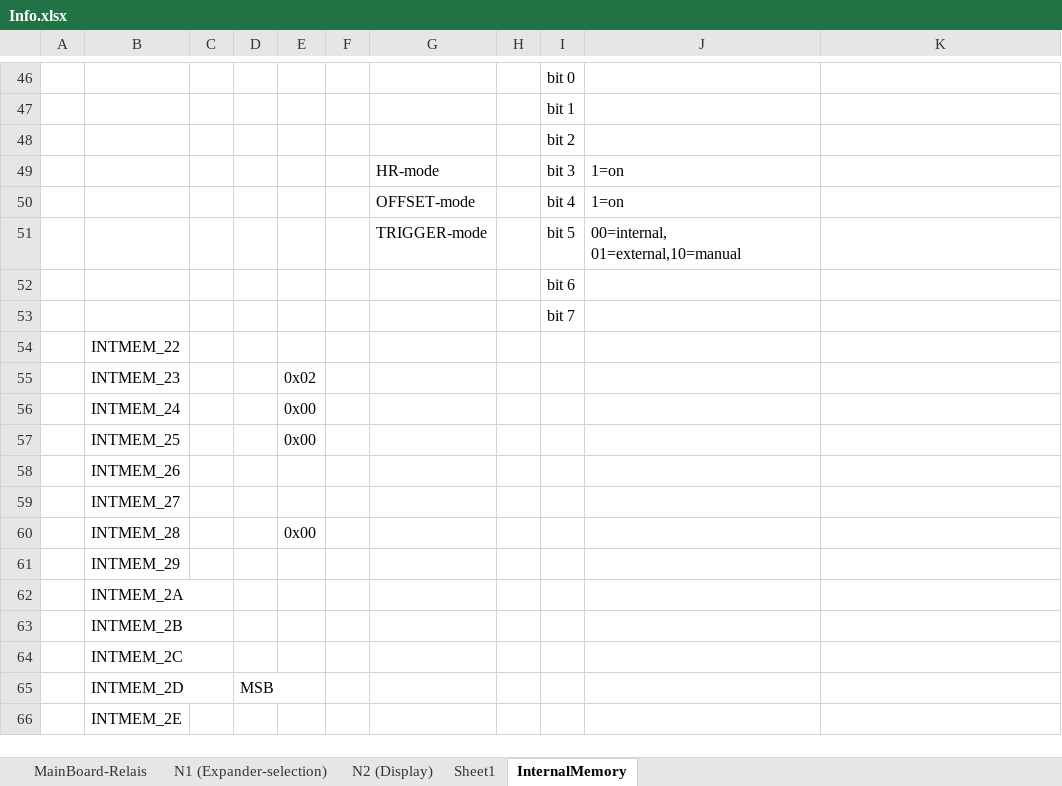
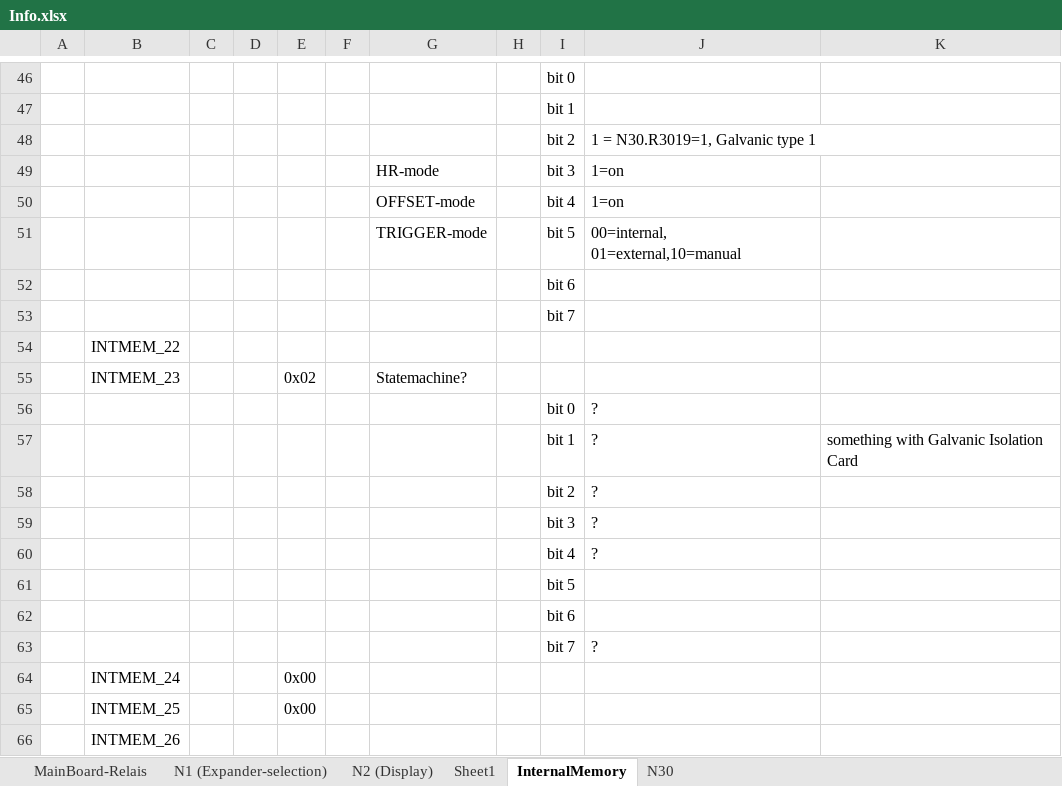
Before and after one commit to deqit/PhilipsPM2528, an Excel workbook: Data/Info.xlsx, sheet InternalMemory, drawn as a sheet; only a part is shown, gaps mark what is left out; the shorter side is filled out with more unchanged rows; values as stored, in another font and other column widths than the file's, no borders; the diff names each change by its address in the sheet, - before the commit and + after, or states it on an @@ line.

```diff
--- a/Data/Info.xlsx (sheet InternalMemory)
+++ b/Data/Info.xlsx (sheet InternalMemory)
+sheet tab: N30
-J48: (empty)
+J48: 1 = N30.R3019=1, Galvanic type 1
-G55: (empty)
+G55: Statemachine?
+row 56:  |  |  |  |  |  |  |  | bit 0 | ?
+row 57:  |  |  |  |  |  |  |  | bit 1 | ? | something with Galvanic Isolation Card
+row 58:  |  |  |  |  |  |  |  | bit 2 | ?
+row 59:  |  |  |  |  |  |  |  | bit 3 | ?
+row 60:  |  |  |  |  |  |  |  | bit 4 | ?
+row 61:  |  |  |  |  |  |  |  | bit 5
+row 62:  |  |  |  |  |  |  |  | bit 6
+row 63:  |  |  |  |  |  |  |  | bit 7 | ?
```
Also changed, not shown: 11 other files.
